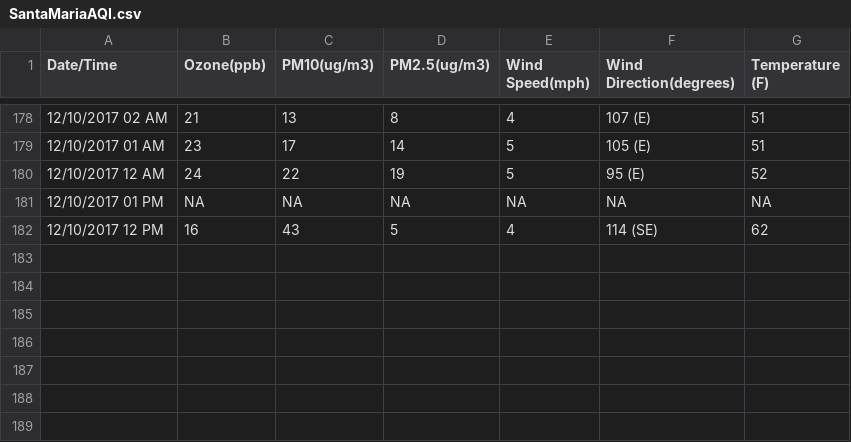
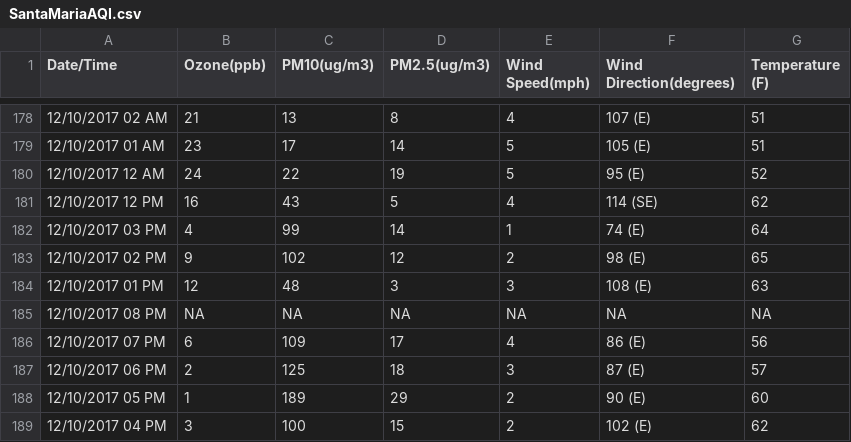
Before and after one commit to lawrencekhlim/Air-Quality-Index, a CSV file: lib/SantaMariaAQI.csv, drawn as a sheet; only a part is shown, gaps mark what is left out; removed rows and columns are numbered as before the commit, all else as after; the diff names each change by its address in the sheet, - before the commit and + after, or states it on an @@ line.

```diff
--- a/lib/SantaMariaAQI.csv
+++ b/lib/SantaMariaAQI.csv
-row 181: 12/10/2017 01 PM | NA | NA | NA | NA | NA | NA
+row 182: 12/10/2017 03 PM | 4 | 99 | 14 | 1 | 74 (E) | 64
+row 183: 12/10/2017 02 PM | 9 | 102 | 12 | 2 | 98 (E) | 65
+row 184: 12/10/2017 01 PM | 12 | 48 | 3 | 3 | 108 (E) | 63
+row 185: 12/10/2017 08 PM | NA | NA | NA | NA | NA | NA
+row 186: 12/10/2017 07 PM | 6 | 109 | 17 | 4 | 86 (E) | 56
+row 187: 12/10/2017 06 PM | 2 | 125 | 18 | 3 | 87 (E) | 57
+row 188: 12/10/2017 05 PM | 1 | 189 | 29 | 2 | 90 (E) | 60
+row 189: 12/10/2017 04 PM | 3 | 100 | 15 | 2 | 102 (E) | 62
```
Also changed, not shown: lib/AQI.csv, lib/SantaBarbaraAQI.csv.
